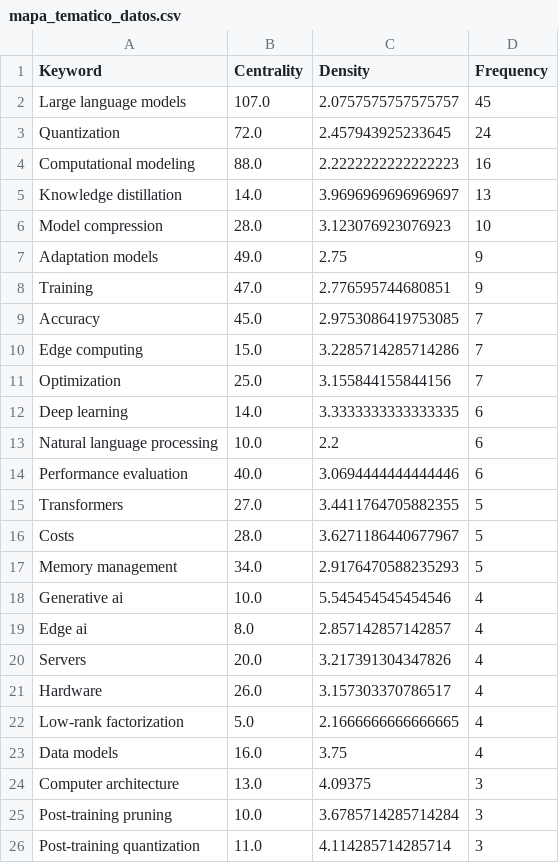
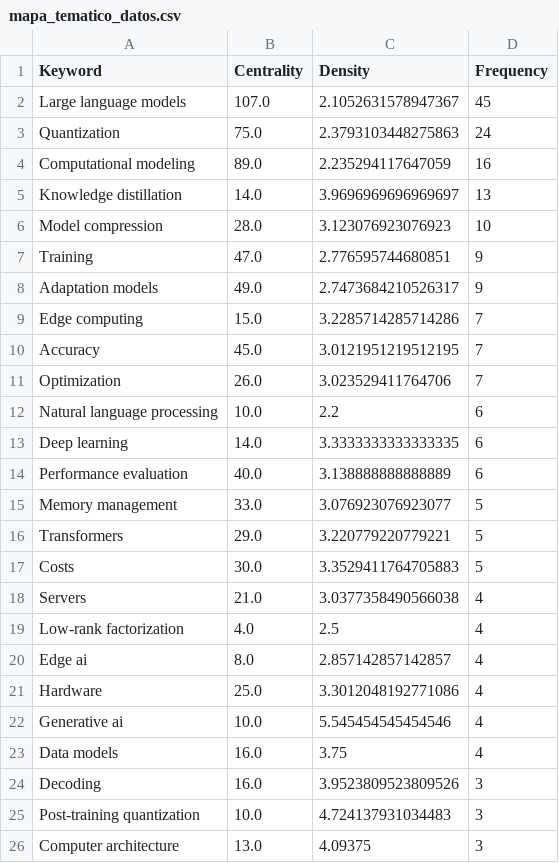
Before and after one commit to FrankoFPM/RSL, a CSV file: figuras_en/mapa_tematico_datos.csv, drawn as a sheet.

```diff
--- a/figuras_en/mapa_tematico_datos.csv
+++ b/figuras_en/mapa_tematico_datos.csv
@@ -1,26 +1,26 @@
 Keyword,Centrality,Density,Frequency
-Large language models,107.0,2.0757575757575757,45
-Quantization,72.0,2.457943925233645,24
-Computational modeling,88.0,2.2222222222222223,16
+Large language models,107.0,2.1052631578947367,45
+Quantization,75.0,2.3793103448275863,24
+Computational modeling,89.0,2.235294117647059,16
 Knowledge distillation,14.0,3.9696969696969697,13
 Model compression,28.0,3.123076923076923,10
-Adaptation models,49.0,2.75,9
 Training,47.0,2.776595744680851,9
-Accuracy,45.0,2.9753086419753085,7
+Adaptation models,49.0,2.7473684210526317,9
 Edge computing,15.0,3.2285714285714286,7
-Optimization,25.0,3.155844155844156,7
+Accuracy,45.0,3.0121951219512195,7
+Optimization,26.0,3.023529411764706,7
+Natural language processing,10.0,2.2,6
 Deep learning,14.0,3.3333333333333335,6
-Natural language processing,10.0,2.2,6
-Performance evaluation,40.0,3.0694444444444446,6
-Transformers,27.0,3.4411764705882355,5
-Costs,28.0,3.6271186440677967,5
-Memory management,34.0,2.9176470588235293,5
+Performance evaluation,40.0,3.138888888888889,6
+Memory management,33.0,3.076923076923077,5
+Transformers,29.0,3.220779220779221,5
+Costs,30.0,3.3529411764705883,5
+Servers,21.0,3.0377358490566038,4
+Low-rank factorization,4.0,2.5,4
+Edge ai,8.0,2.857142857142857,4
+Hardware,25.0,3.3012048192771086,4
 Generative ai,10.0,5.545454545454546,4
-Edge ai,8.0,2.857142857142857,4
-Servers,20.0,3.217391304347826,4
-Hardware,26.0,3.157303370786517,4
-Low-rank factorization,5.0,2.1666666666666665,4
 Data models,16.0,3.75,4
+Decoding,16.0,3.9523809523809526,3
+Post-training quantization,10.0,4.724137931034483,3
 Computer architecture,13.0,4.09375,3
-Post-training pruning,10.0,3.6785714285714284,3
-Post-training quantization,11.0,4.114285714285714,3
```
Also changed, not shown: codificacion_rq4.csv, 9 other files.
